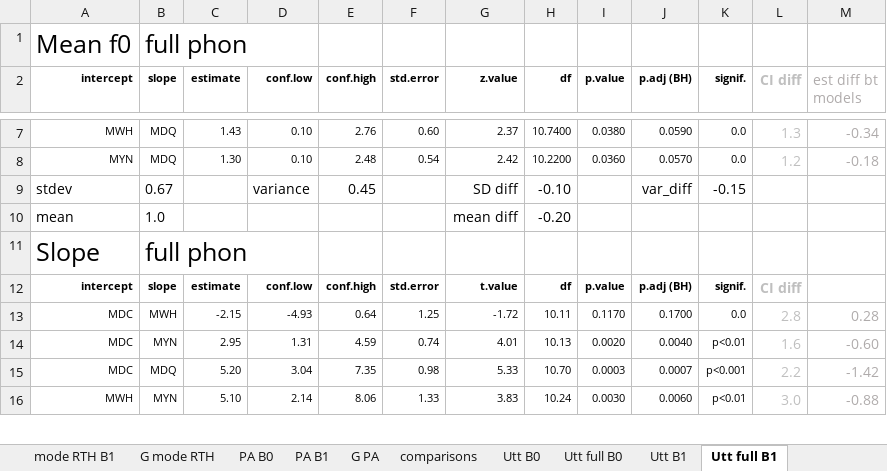
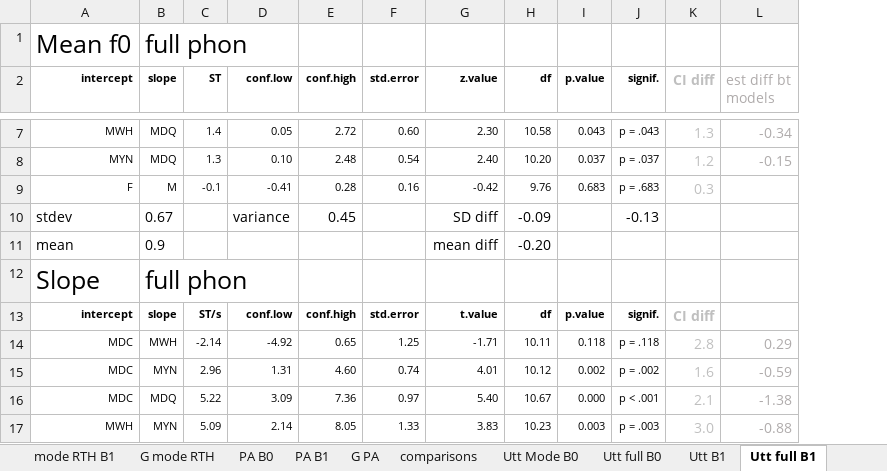
Before and after one commit to AERodgers/PhD, an Excel workbook: 6_Analysis_of_sentence_mode/Mode Phonetic Analysis.xlsx, sheet Utt full B1, drawn as a sheet; only a part is shown, gaps mark what is left out; values as stored, in another font and other column widths than the file's, no borders; charts and pictures and conditional formats not drawn; removed rows and columns are numbered as before the commit, all else as after; the diff covers the shown part only; the diff names each change by its address in the sheet, - before the commit and + after, or states it on an @@ line.

```diff
--- a/6_Analysis_of_sentence_mode/Mode Phonetic Analysis.xlsx (sheet Utt full B1)
+++ b/6_Analysis_of_sentence_mode/Mode Phonetic Analysis.xlsx (sheet Utt full B1)
-sheet tab: Utt B0
+sheet tab: Utt Mode B0
-column C (estimate), rows 7-14: 1.43 | 1.30 |  |  |  | estimate | -2.15 | 2.95; row 16: 5.10
+column C (ST), rows 7-8: 1.4 | 1.3; rows 13-15: ST/s | -2.14 | 2.96; row 17: 5.09
-column J (p.adj (BH)), rows 7-14: 0.0590 | 0.0570 | var_diff |  |  | p.adj (BH) | 0.1700 | 0.0040; row 16: 0.0060
-D7 (conf.low): 0.10
+D7 (conf.low): 0.05
-E7 (conf.high): 2.76
+E7 (conf.high): 2.72
-G7 (z.value): 2.37
+G7 (z.value): 2.30
-H7 (df): 10.7400
+H7 (df): 10.58
-I7 (p.value): 0.0380
+I7 (p.value): 0.043
-J7 (signif.): 0.0
+J7 (signif.): p = .043
-G8 (z.value): 2.42
+G8 (z.value): 2.40
-H8 (df): 10.2200
+H8 (df): 10.20
-I8 (p.value): 0.0360
+I8 (p.value): 0.037
-J8 (signif.): 0.0
+J8 (signif.): p = .037
-L8 (est diff bt models): -0.18
+L8 (est diff bt models): -0.15
+row 9: F | M | -0.1 | -0.41 | 0.28 | 0.16 | -0.42 | 9.76 | 0.683 | p = .683 | 0.3
-H10 (df): -0.10
+H10 (df): -0.09
-J10 (signif.): -0.15
+J10 (signif.): -0.13
-B11 (slope): 1.0
+B11 (slope): 0.9
-D14 (conf.low): -4.93
+D14 (conf.low): -4.92
-E14 (conf.high): 0.64
+E14 (conf.high): 0.65
-G14 (z.value): -1.72
+G14 (z.value): -1.71
-I14 (p.value): 0.1170
+I14 (p.value): 0.118
-J14 (signif.): 0.0
+J14 (signif.): p = .118
-L14 (est diff bt models): 0.28
+L14 (est diff bt models): 0.29
-E15 (conf.high): 4.59
+E15 (conf.high): 4.60
-H15 (df): 10.13
+H15 (df): 10.12
-I15 (p.value): 0.0020
+I15 (p.value): 0.002
-J15 (signif.): p<0.01
+J15 (signif.): p = .002
-L15 (est diff bt models): -0.60
+L15 (est diff bt models): -0.59
-row 15: MDC | MDQ | 5.20 | 3.04 | 7.35 | 0.98 | 5.33 | 10.70 | 0.0003 | 0.0007 | p<0.001 | 2.2 | -1.42
+row 16: MDC | MDQ | 5.22 | 3.09 | 7.36 | 0.97 | 5.40 | 10.67 | 0.000 | p < .001 | 2.1 | -1.38
-E17 (conf.high): 8.06
+E17 (conf.high): 8.05
-H17 (df): 10.24
+H17 (df): 10.23
-I17 (p.value): 0.0030
+I17 (p.value): 0.003
-J17 (signif.): p<0.01
+J17 (signif.): p = .003
```
Also changed, not shown: 3 added rows, 2 removed rows and 33 edited cells elsewhere in this sheet, sheet Utt full B0, sheet Utt Mode B0, sheet Utt B1, sheet Utt mean betas, formulas that keep their value, charts or pictures, 52 other files.
